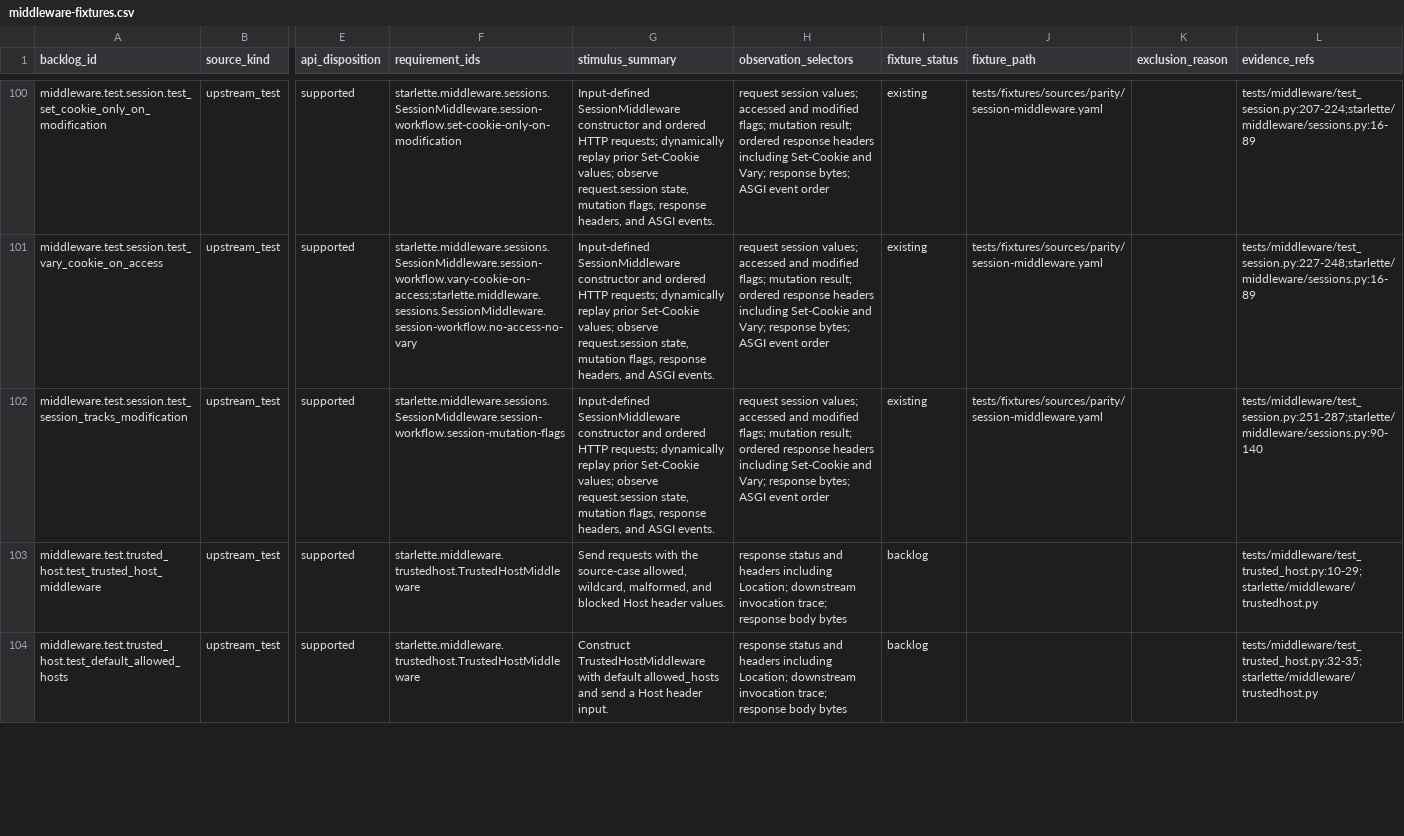
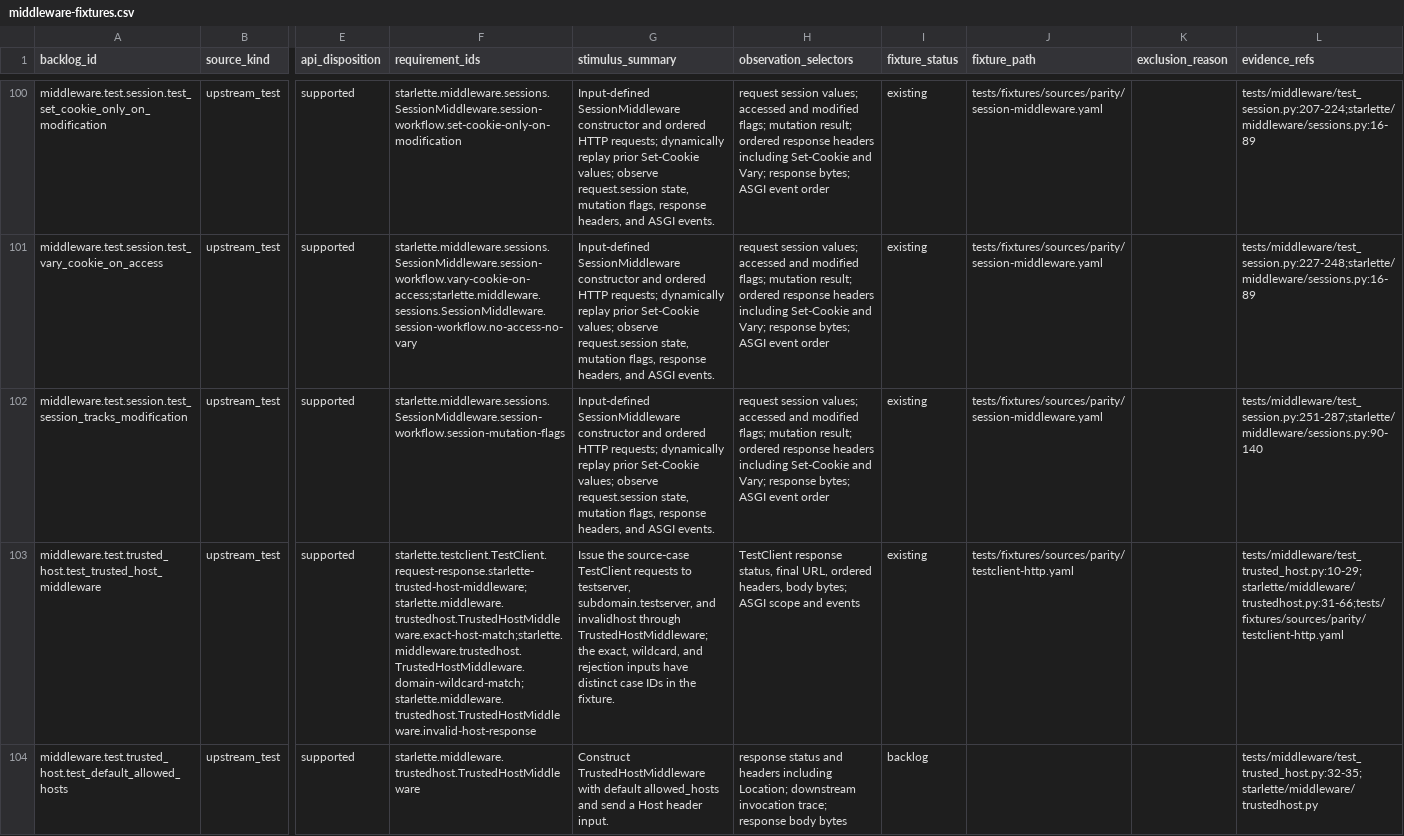
Before and after one commit to appunni-m/starlette-rs, a CSV file: docs/atlas/reviews/middleware-fixtures.csv, drawn as a sheet; only a part is shown, gaps mark what is left out; the diff covers the shown part only; the diff names each change by its address in the sheet, - before the commit and + after, or states it on an @@ line.

```diff
--- a/docs/atlas/reviews/middleware-fixtures.csv
+++ b/docs/atlas/reviews/middleware-fixtures.csv
-F103 (requirement_ids): starlette.middleware.trustedhost.TrustedHostMiddleware
+F103 (requirement_ids): starlette.testclient.TestClient.request-response.starlette-trusted-host-middleware;starlette.middleware.trustedhost.TrustedHostMiddleware.exact-host-match;starlette.middleware.trustedhost.TrustedHostMiddleware.domain-wildcard-match;starlette.middleware.trustedhost.TrustedHostMiddleware.invalid-host-response
-G103 (stimulus_summary): Send requests with the source-case allowed, wildcard, malformed, and blocked Host header values.
+G103 (stimulus_summary): Issue the source-case TestClient requests to testserver, subdomain.testserver, and invalidhost through TrustedHostMiddleware; the exact, wildcard, and rejection inputs have distinct case IDs in the fixture.
-H103 (observation_selectors): response status and headers including Location; downstream invocation trace; response body bytes
+H103 (observation_selectors): TestClient response status, final URL, ordered headers, body bytes; ASGI scope and events
-I103 (fixture_status): backlog
+I103 (fixture_status): existing
-J103 (fixture_path): (empty)
+J103 (fixture_path): tests/fixtures/sources/parity/testclient-http.yaml
-L103 (evidence_refs): tests/middleware/test_trusted_host.py:10-29;starlette/middleware/trustedhost.py
+L103 (evidence_refs): tests/middleware/test_trusted_host.py:10-29;starlette/middleware/trustedhost.py:31-66;tests/fixtures/sources/parity/testclient-http.yaml
```
Also changed, not shown: 12 edited cells elsewhere in this file, docs/atlas/coverage-matrix.csv, docs/atlas/fixture-backlog.csv, 1 other file.
